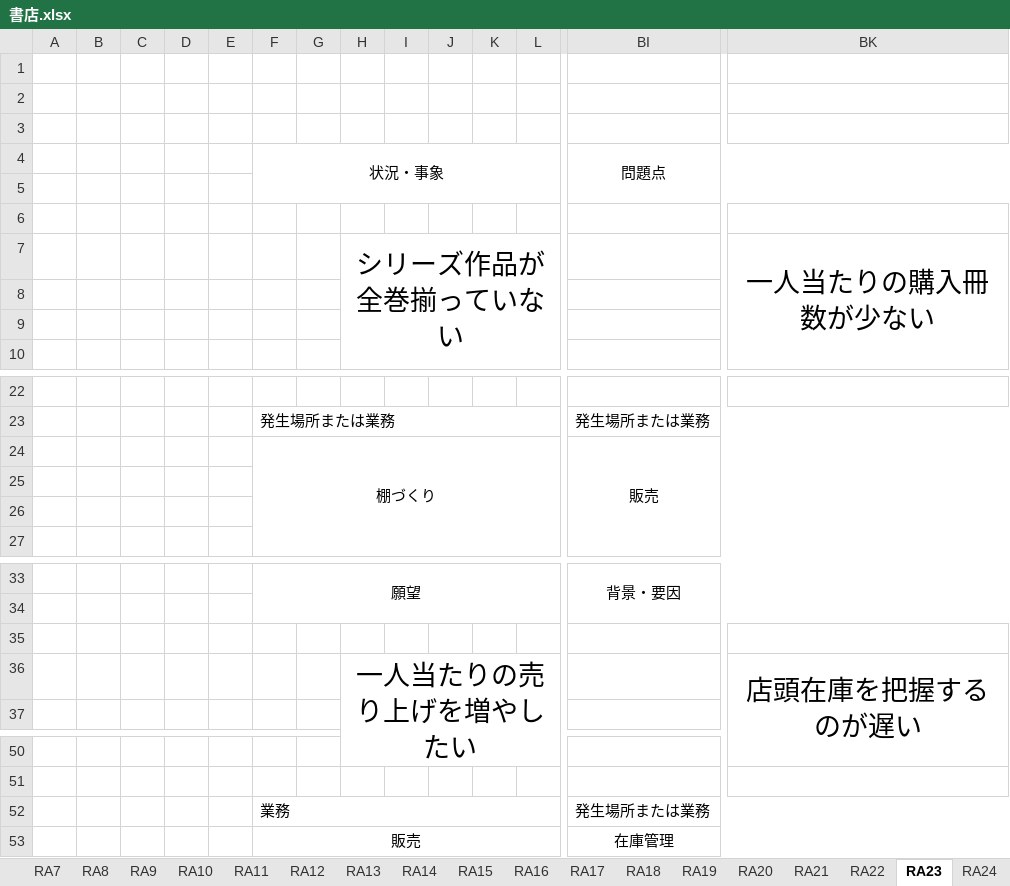
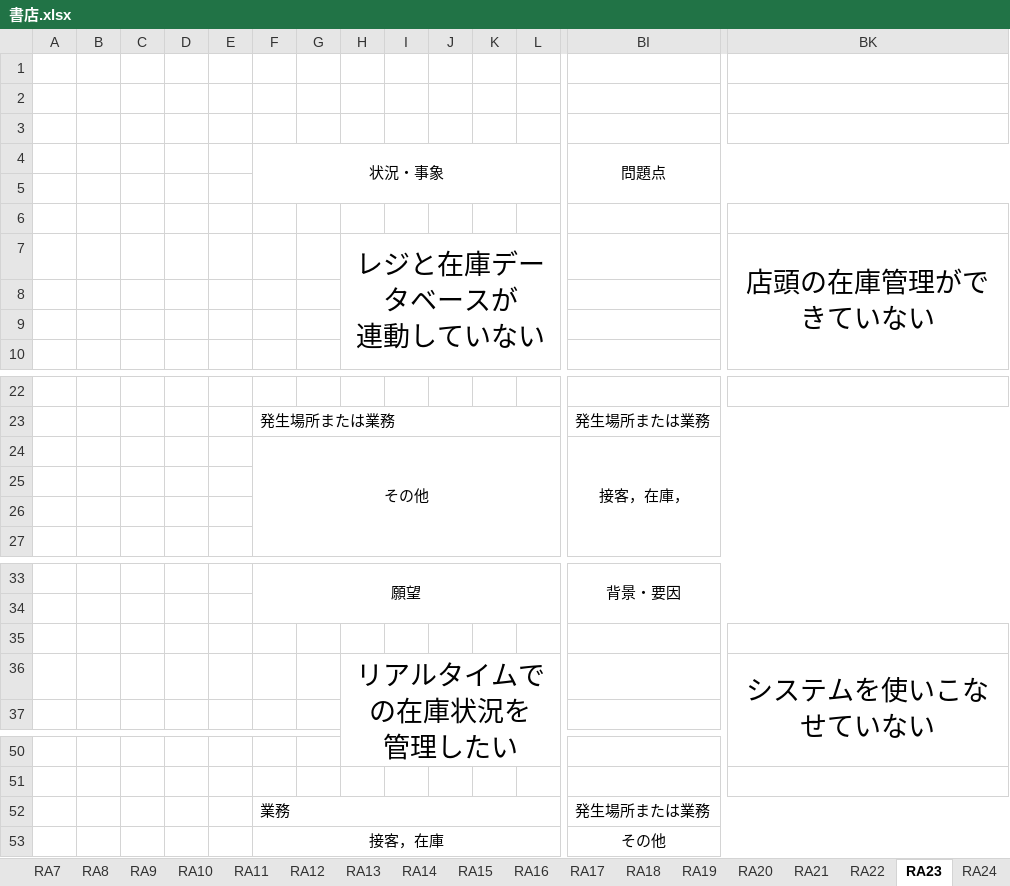
Before and after one commit to keipin9697/TmynProgramming, an Excel workbook: 書店.xlsx, sheet RA23, drawn as a sheet; only a part is shown, gaps mark what is left out; values as stored, in another font and other column widths than the file's, no borders; removed rows and columns are numbered as before the commit, all else as after; rows hold the shown columns only; ↵ is a line break in a cell; the diff names each change by its address in the sheet, - before the commit and + after, or states it on an @@ line.

```diff
--- a/書店.xlsx (sheet RA23)
+++ b/書店.xlsx (sheet RA23)
-row 7:  |  |  |  |  |  |  | シリーズ作品が全巻揃っていない |  |  |  |  |  | 一人当たりの購入冊数が少ない
+row 7:  |  |  |  |  |  |  | レジと在庫データベースが ↵ 連動していない |  |  |  |  |  | 店頭の在庫管理ができていない
-row 24:  |  |  |  |  | 棚づくり |  |  |  |  |  |  | 販売
+row 24:  |  |  |  |  | その他 |  |  |  |  |  |  | 接客，在庫，
-row 36:  |  |  |  |  |  |  | 一人当たりの売り上げを増やしたい |  |  |  |  |  | 店頭在庫を把握するのが遅い
+row 36:  |  |  |  |  |  |  | リアルタイムでの在庫状況を ↵ 管理したい |  |  |  |  |  | システムを使いこなせていない
-row 53:  |  |  |  |  | 販売 |  |  |  |  |  |  | 在庫管理
+row 53:  |  |  |  |  | 接客，在庫 |  |  |  |  |  |  | その他
```
Also changed, not shown: sheet RA24, sheet RA22, sheet RA12, sheet RA1, sheet RA13, sheet RA20, other sheet tabs, formulas that keep their value.
